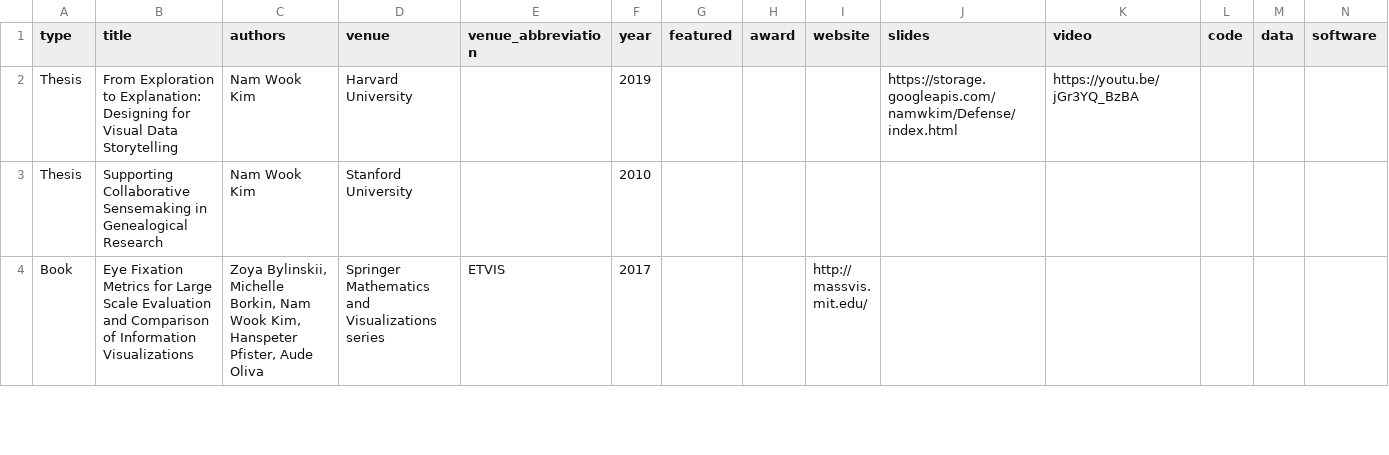
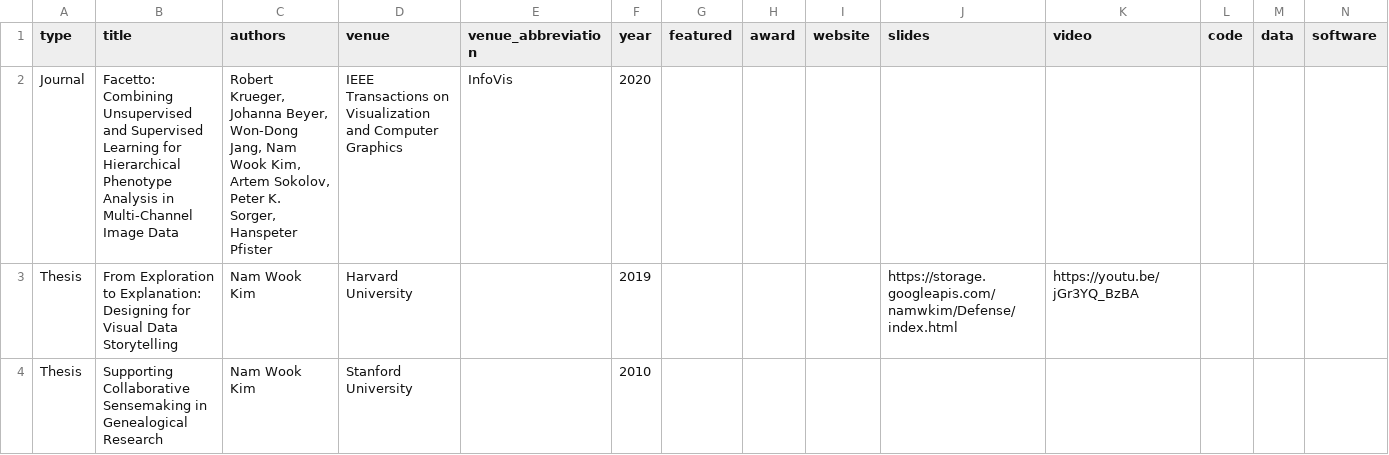
Before and after one commit to namwkim/namwkim.github.io, a CSV file: assets/files/publications.csv, drawn as a sheet; only a part is shown; the shorter side is filled out with more unchanged rows; rows hold the shown columns only; the diff names each change by its address in the sheet, - before the commit and + after, or states it on an @@ line.

```diff
--- a/assets/files/publications.csv
+++ b/assets/files/publications.csv
+row 2: Journal | Facetto: Combining Unsupervised and Supervised Learning for Hierarchical Phenotype Analysis in Multi-Channel Image Data | Robert Krueger, Johanna Beyer, Won-Dong Jang, Nam Wook Kim, Artem Sokolov, Peter K. Sorger, Hanspeter Pfister | IEEE Transactions on Visualization and Computer Graphics | InfoVis | 2020
```
Also changed, not shown: assets/files/news.csv, 3 other files.
